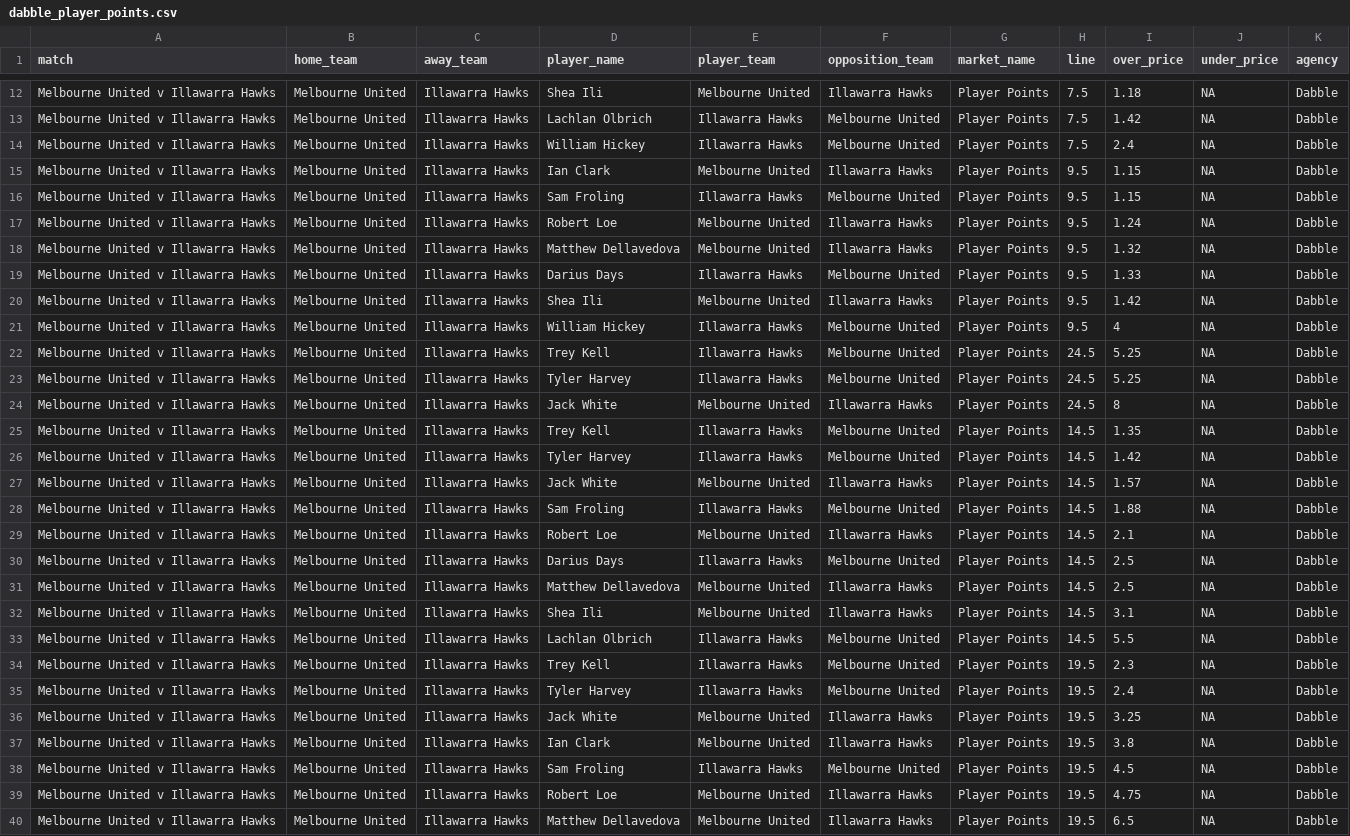
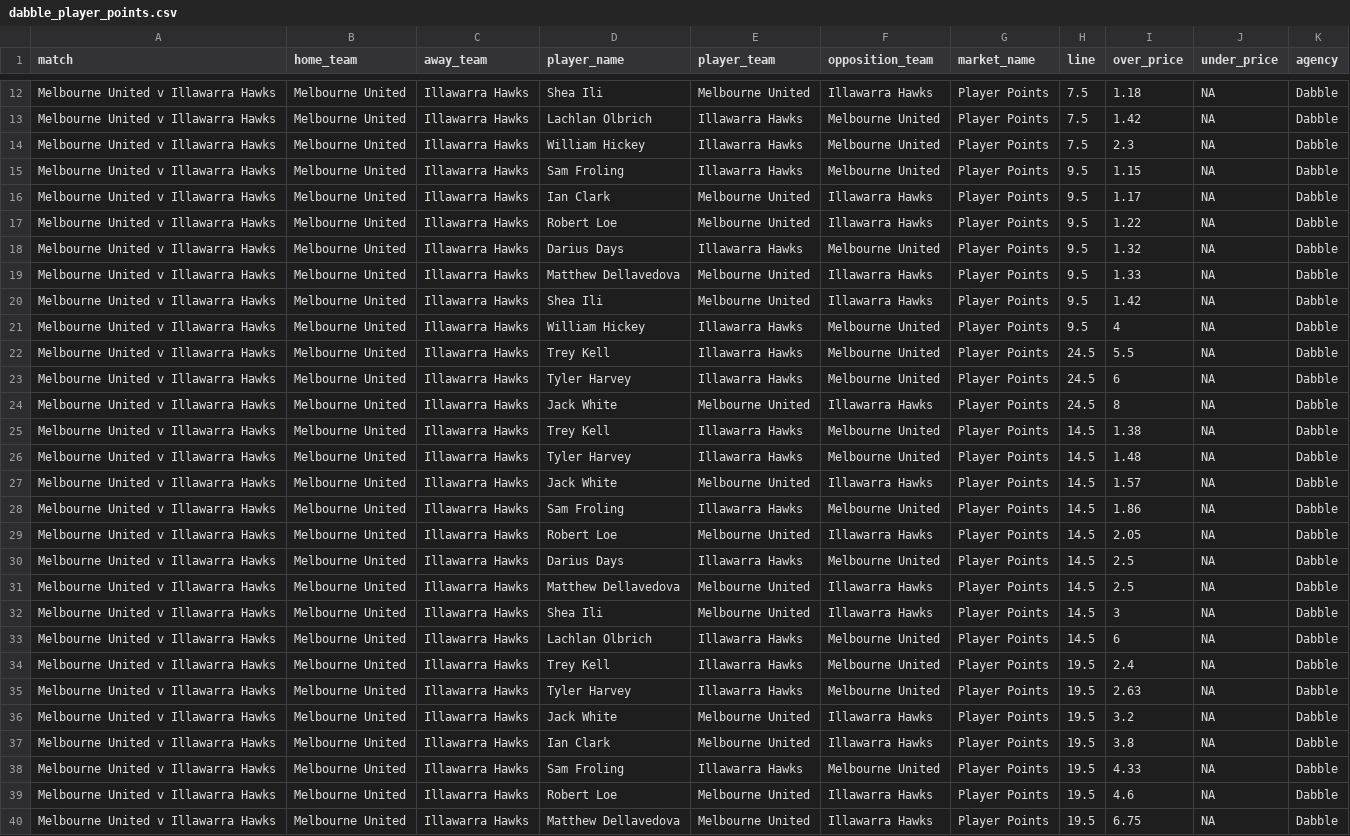
Before and after one commit to jamesbrown1417/NBL, a CSV file: Data/scraped_odds/dabble_player_points.csv, drawn as a sheet; only a part is shown, gaps mark what is left out; removed rows and columns are numbered as before the commit, all else as after; the diff covers the shown part only; the diff names each change by its address in the sheet, - before the commit and + after, or states it on an @@ line.

```diff
--- a/Data/scraped_odds/dabble_player_points.csv
+++ b/Data/scraped_odds/dabble_player_points.csv
-I14 (over_price): 2.4
+I14 (over_price): 2.3
-row 15: Melbourne United v Illawarra Hawks | Melbourne United | Illawarra Hawks | Ian Clark | Melbourne United | Illawarra Hawks | Player Points | 9.5 | 1.15 | NA | Dabble
-D16 (player_name): Robert Loe
+D16 (player_name): Ian Clark
-I16 (over_price): 1.24
+I16 (over_price): 1.17
-D17 (player_name): Matthew Dellavedova
+D17 (player_name): Robert Loe
-I17 (over_price): 1.32
+I17 (over_price): 1.22
-I18 (over_price): 1.33
+I18 (over_price): 1.32
+row 19: Melbourne United v Illawarra Hawks | Melbourne United | Illawarra Hawks | Matthew Dellavedova | Melbourne United | Illawarra Hawks | Player Points | 9.5 | 1.33 | NA | Dabble
-I22 (over_price): 5.25
+I22 (over_price): 5.5
-I23 (over_price): 5.25
+I23 (over_price): 6
-I25 (over_price): 1.35
+I25 (over_price): 1.38
-I26 (over_price): 1.42
+I26 (over_price): 1.48
-I28 (over_price): 1.88
+I28 (over_price): 1.86
-I29 (over_price): 2.1
+I29 (over_price): 2.05
-I32 (over_price): 3.1
+I32 (over_price): 3
-I33 (over_price): 5.5
+I33 (over_price): 6
-I34 (over_price): 2.3
+I34 (over_price): 2.4
-I35 (over_price): 2.4
+I35 (over_price): 2.63
-I36 (over_price): 3.25
+I36 (over_price): 3.2
-I38 (over_price): 4.5
+I38 (over_price): 4.33
-I39 (over_price): 4.75
+I39 (over_price): 4.6
-I40 (over_price): 6.5
+I40 (over_price): 6.75
```
Also changed, not shown: 2 added rows, 2 removed rows and 50 edited cells elsewhere in this file, Data/scraped_odds/betright_player_assists.csv, Data/scraped_odds/dabble_player_pras.csv, 36 other files.
